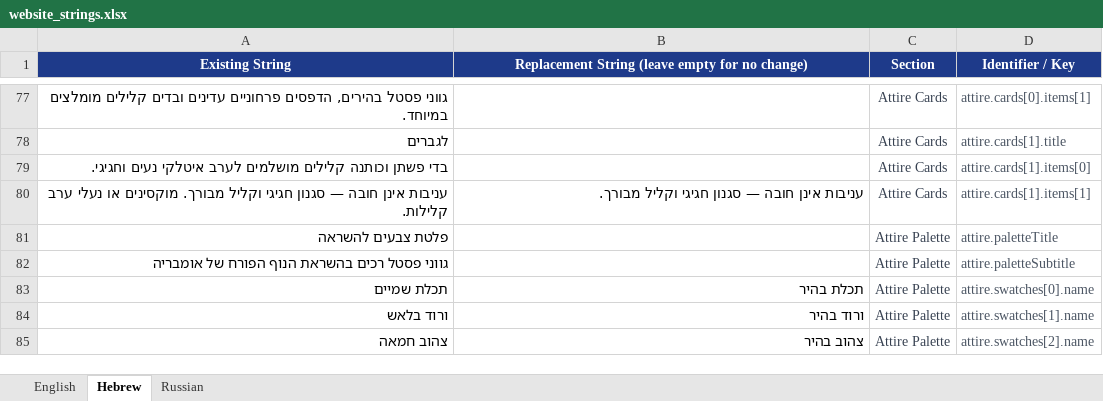
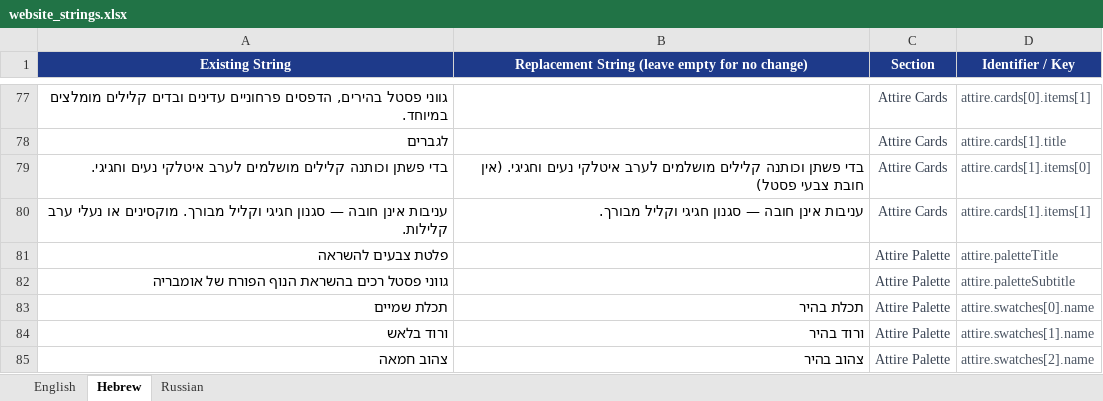
Before and after one commit to ronyunker/ronyunker.github.io, an Excel workbook: website_strings.xlsx, sheet Hebrew, drawn as a sheet; only a part is shown, gaps mark what is left out; values as stored, in another font and other column widths than the file's, no borders; the diff names each change by its address in the sheet, - before the commit and + after, or states it on an @@ line.

Commit message:
Add files via upload
הוספתי עדכונים קטנים לאקסל

```diff
--- a/website_strings.xlsx (sheet Hebrew)
+++ b/website_strings.xlsx (sheet Hebrew)
-B79: (empty)
+B79: בדי פשתן וכותנה קלילים מושלמים לערב איטלקי נעים וחגיגי. (אין חובת צבעי פסטל)
```
Also changed, not shown: sheet English.
